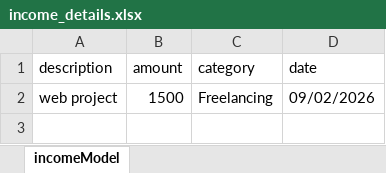
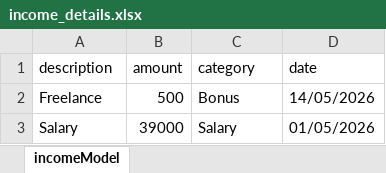
Before and after one commit to DeshanE404/Expense-Tracker, an Excel workbook: backend/income_details.xlsx, sheet incomeModel, drawn as a sheet; values as stored, in another font and other column widths than the file's, no borders; removed rows and columns are numbered as before the commit, all else as after; the diff names each change by its address in the sheet, - before the commit and + after, or states it on an @@ line.

Commit message:
income and expense

```diff
--- a/backend/income_details.xlsx (sheet incomeModel)
+++ b/backend/income_details.xlsx (sheet incomeModel)
-row 2: web project | 1500 | Freelancing | 09/02/2026
+row 2: Freelance | 500 | Bonus | 14/05/2026
+row 3: Salary | 39000 | Salary | 01/05/2026
```
Also changed, not shown: 19 other files.
